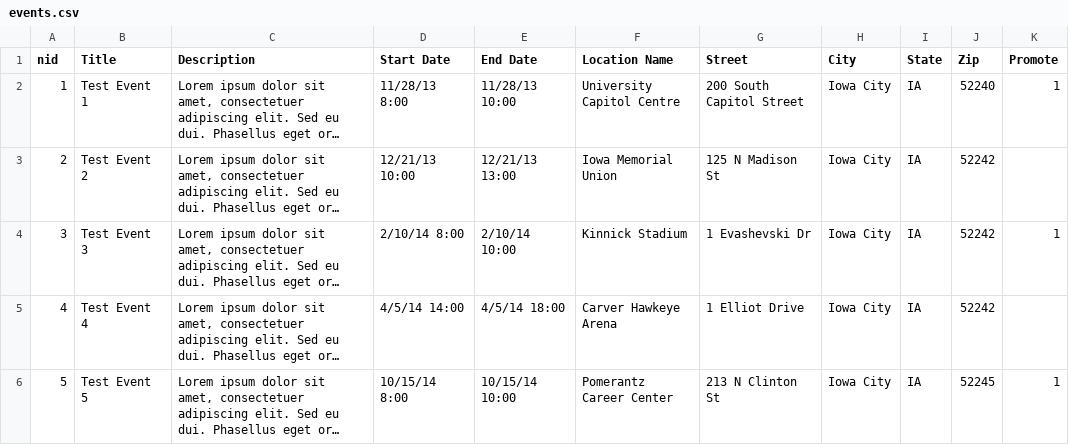
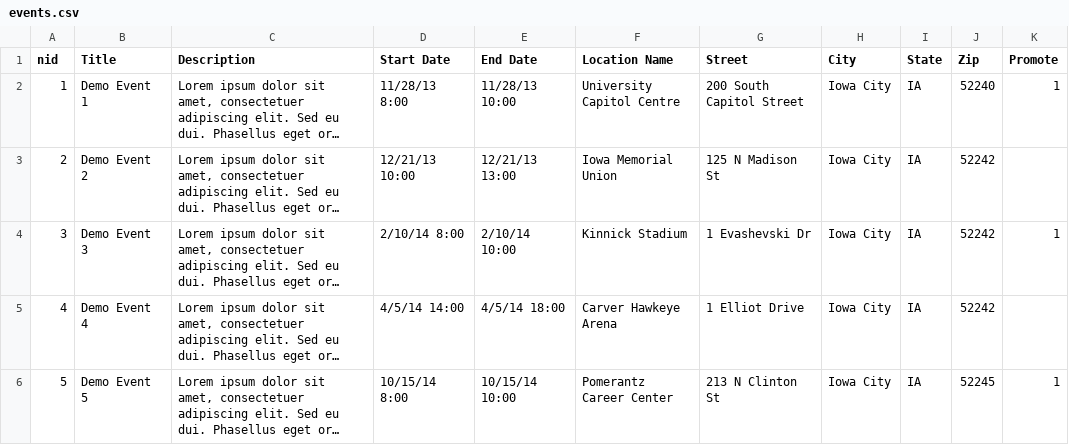
Before and after one commit to jzhang113/sitenow_events, a CSV file: sitenow_events_content/import/events.csv, drawn as a sheet; long unchanged cells end in …; the diff names each change by its address in the sheet, - before the commit and + after, or states it on an @@ line.

Commit message:
changed demo content titles from test to demo

```diff
--- a/sitenow_events_content/import/events.csv
+++ b/sitenow_events_content/import/events.csv
-B2 (Title): Test Event 1
+B2 (Title): Demo Event 1
-B3 (Title): Test Event 2
+B3 (Title): Demo Event 2
-B4 (Title): Test Event 3
+B4 (Title): Demo Event 3
-B5 (Title): Test Event 4
+B5 (Title): Demo Event 4
-B6 (Title): Test Event 5
+B6 (Title): Demo Event 5
```
